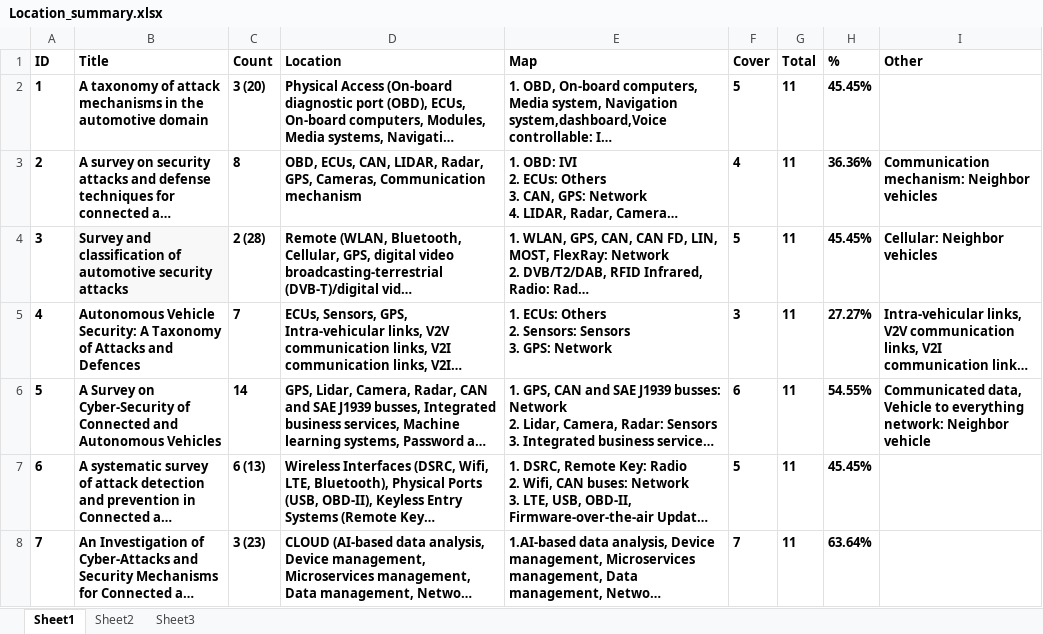
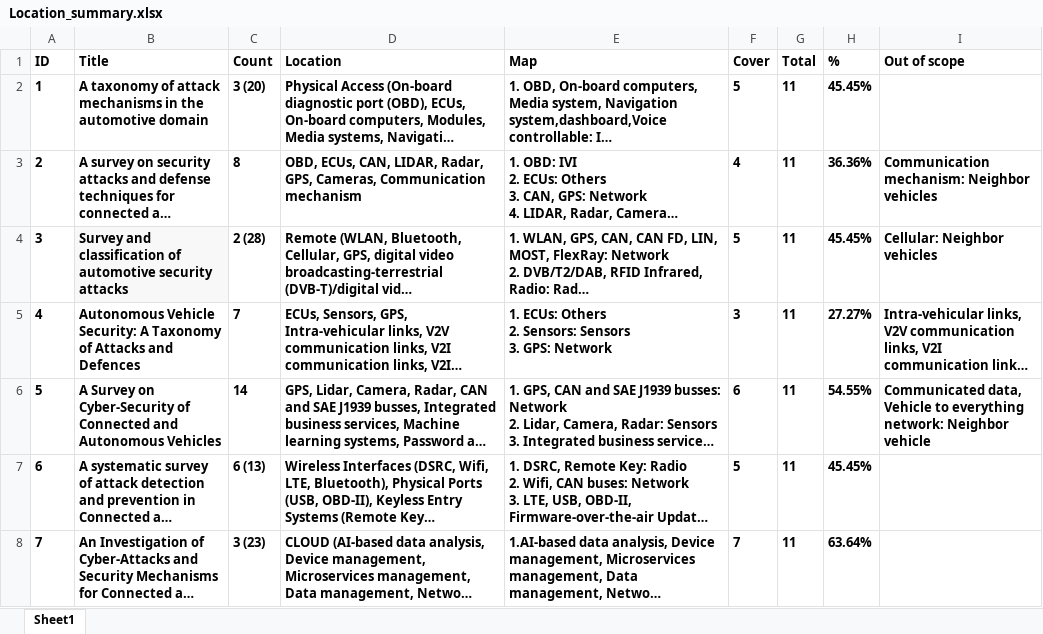
Before and after one commit to Anonymous-People/ICV_Vulnerabilities, an Excel workbook: Summary_of_existing_classification/Location_summary.xlsx, sheet Sheet1, drawn as a sheet; only a part is shown; long unchanged cells end in …; values as stored, in another font and other column widths than the file's, no borders; the diff names each change by its address in the sheet, - before the commit and + after, or states it on an @@ line.

```diff
--- a/Summary_of_existing_classification/Location_summary.xlsx (sheet Sheet1)
+++ b/Summary_of_existing_classification/Location_summary.xlsx (sheet Sheet1)
-sheet tab: Sheet2
-sheet tab: Sheet3
-I1: Other
+I1: Out of scope
```
Also changed, not shown: Summary_of_existing_classification/Type_summary.xlsx, 2 other files.
